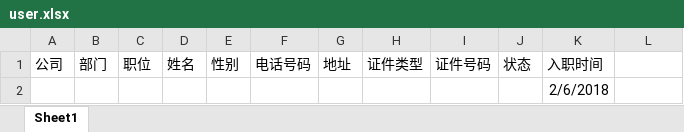
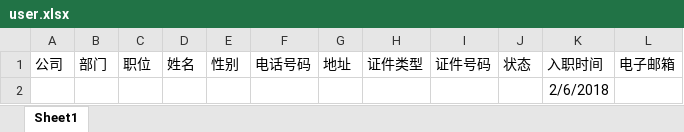
Before and after one commit to cloud-ui/leave-mangement, an Excel workbook: LeaveMangementAPI/LeaveMangementAPI/files/user.xlsx, sheet Sheet1, drawn as a sheet; values as stored, in another font and other column widths than the file's, no borders; conditional formats not drawn; the diff names each change by its address in the sheet, - before the commit and + after, or states it on an @@ line.

```diff
--- a/LeaveMangementAPI/LeaveMangementAPI/files/user.xlsx (sheet Sheet1)
+++ b/LeaveMangementAPI/LeaveMangementAPI/files/user.xlsx (sheet Sheet1)
-L1: (empty)
+L1: 电子邮箱
```
Also changed, not shown: 10 other files.
